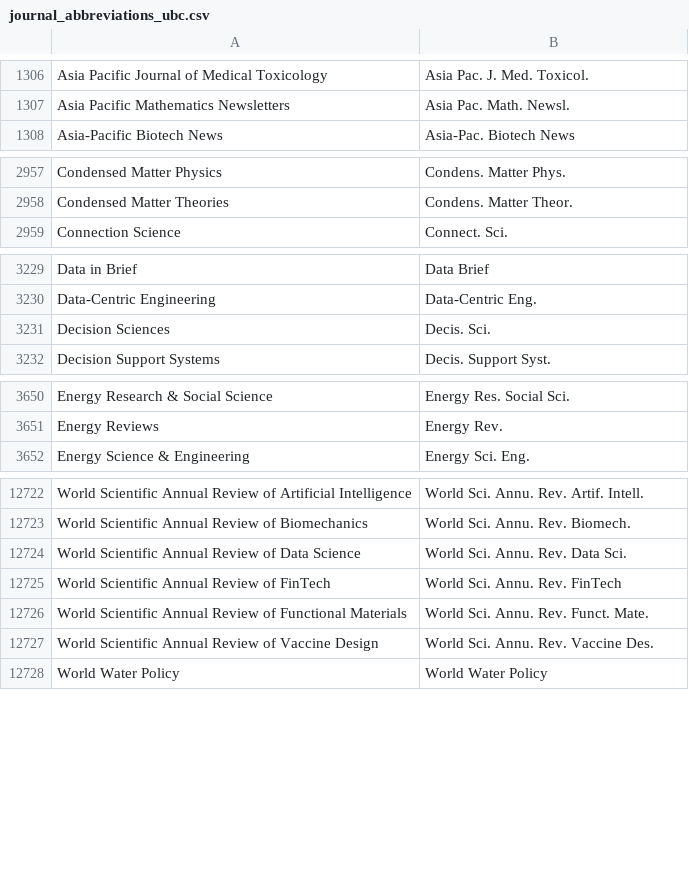
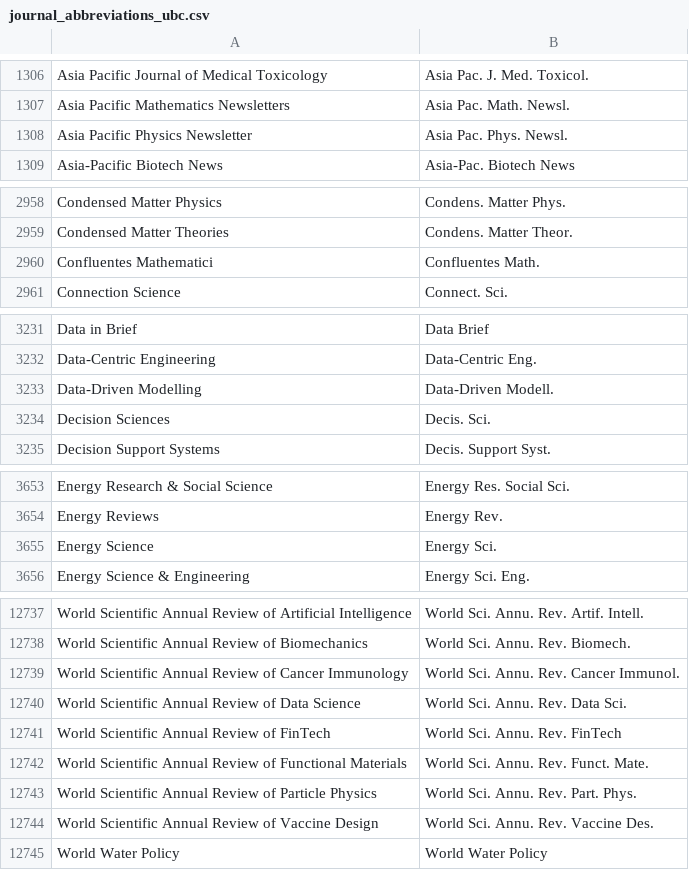
Before and after one commit to JabRef/abbrv.jabref.org, a CSV file: journals/journal_abbreviations_ubc.csv, drawn as a sheet; only a part is shown, gaps mark what is left out; the diff covers the shown part only.

```diff
--- a/journals/journal_abbreviations_ubc.csv
+++ b/journals/journal_abbreviations_ubc.csv
@@ -1307,2 +1307,3 @@
 "Asia Pacific Mathematics Newsletters","Asia Pac. Math. Newsl."
+"Asia Pacific Physics Newsletter","Asia Pac. Phys. Newsl."
 "Asia-Pacific Biotech News","Asia-Pac. Biotech News"
@@ -2958,2 +2959,3 @@
 "Condensed Matter Theories","Condens. Matter Theor."
+"Confluentes Mathematici","Confluentes Math."
 "Connection Science","Connect. Sci."
@@ -3230,2 +3232,3 @@
 "Data-Centric Engineering","Data-Centric Eng."
+"Data-Driven Modelling","Data-Driven Modell."
 "Decision Sciences","Decis. Sci."
@@ -3651,2 +3654,3 @@
 "Energy Reviews","Energy Rev."
+"Energy Science","Energy Sci."
 "Energy Science & Engineering","Energy Sci. Eng."
@@ -12723,2 +12738,3 @@
 "World Scientific Annual Review of Biomechanics","World Sci. Annu. Rev. Biomech."
+"World Scientific Annual Review of Cancer Immunology","World Sci. Annu. Rev. Cancer Immunol."
 "World Scientific Annual Review of Data Science","World Sci. Annu. Rev. Data Sci."
@@ -12726,2 +12742,3 @@
 "World Scientific Annual Review of Functional Materials","World Sci. Annu. Rev. Funct. Mate."
+"World Scientific Annual Review of Particle Physics","World Sci. Annu. Rev. Part. Phys."
 "World Scientific Annual Review of Vaccine Design","World Sci. Annu. Rev. Vaccine Des."
```
Also changed, not shown: 13 added rows and 1 removed row elsewhere in this file.
